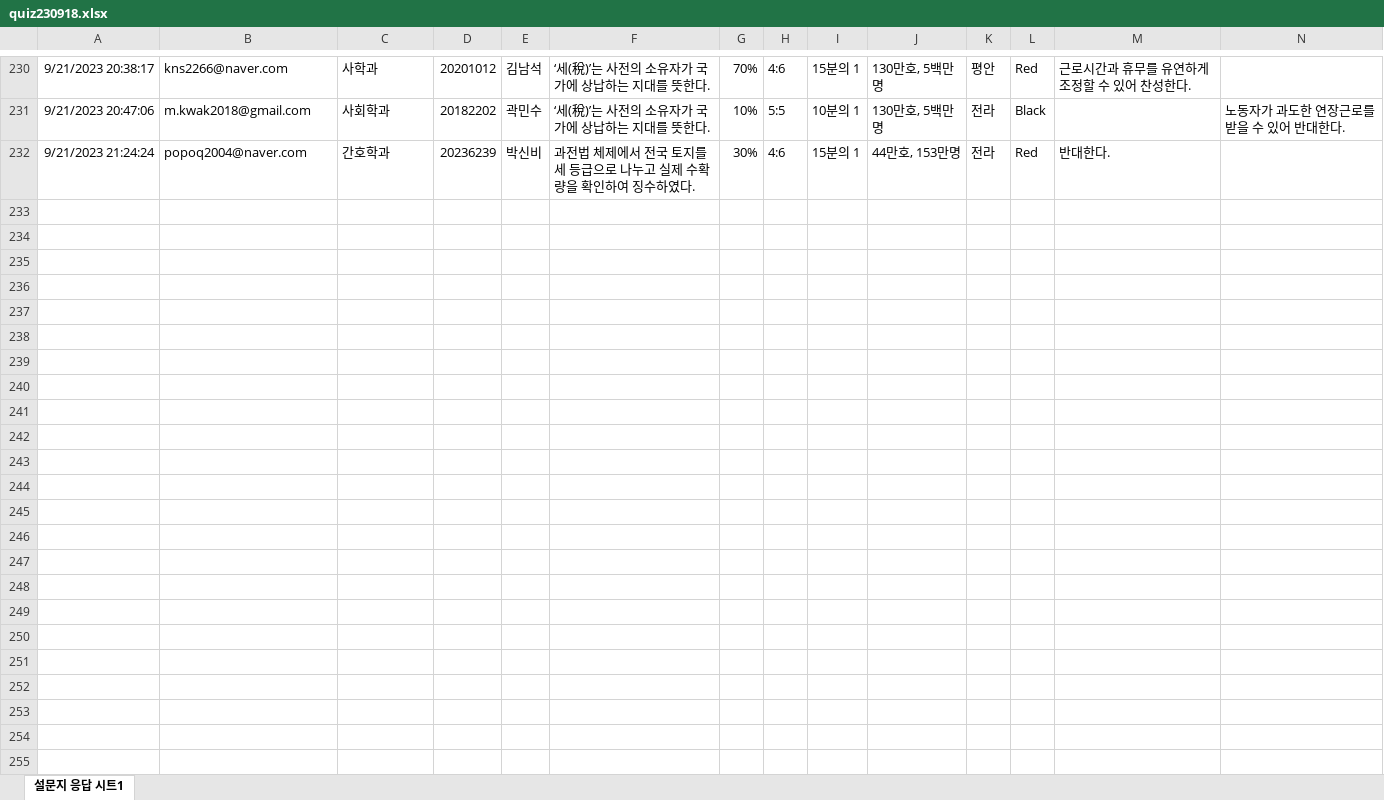
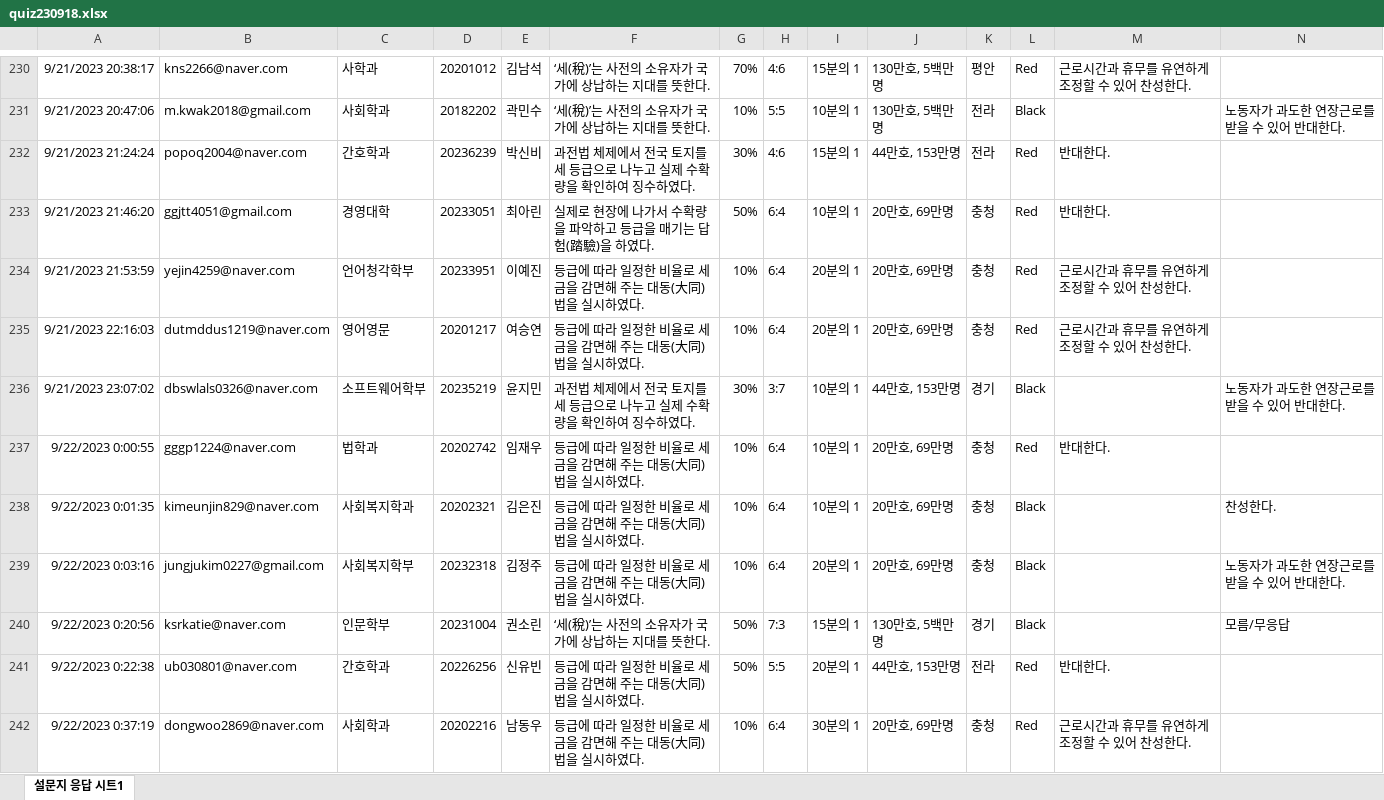
Before and after one commit to kwlee58/class202302, an Excel workbook: data/quiz230918.xlsx, sheet 설문지 응답 시트1, drawn as a sheet; only a part is shown, gaps mark what is left out; values as stored, in another font and other column widths than the file's, no borders; the diff covers the shown part only; the diff names each change by its address in the sheet, - before the commit and + after, or states it on an @@ line.

```diff
--- a/data/quiz230918.xlsx (sheet 설문지 응답 시트1)
+++ b/data/quiz230918.xlsx (sheet 설문지 응답 시트1)
+row 233: 9/21/2023 21:46:20 | ggjtt4051@gmail.com | 경영대학 | 20233051 | 최아린 | 실제로 현장에 나가서 수확량을 파악하고 등급을 매기는 답험(踏驗)을 하였다. | 50% | 6:4 | 10분의 1 | 20만호, 69만명 | 충청 | Red | 반대한다.
+row 234: 9/21/2023 21:53:59 | yejin4259@naver.com | 언어청각학부 | 20233951 | 이예진 | 등급에 따라 일정한 비율로 세금을 감면해 주는 대동(大同)법을 실시하였다. | 10% | 6:4 | 20분의 1 | 20만호, 69만명 | 충청 | Red | 근로시간과 휴무를 유연하게 조정할 수 있어 찬성한다.
+row 235: 9/21/2023 22:16:03 | dutmddus1219@naver.com | 영어영문 | 20201217 | 여승연 | 등급에 따라 일정한 비율로 세금을 감면해 주는 대동(大同)법을 실시하였다. | 10% | 6:4 | 20분의 1 | 20만호, 69만명 | 충청 | Red | 근로시간과 휴무를 유연하게 조정할 수 있어 찬성한다.
+row 236: 9/21/2023 23:07:02 | dbswlals0326@naver.com | 소프트웨어학부 | 20235219 | 윤지민 | 과전법 체제에서 전국 토지를 세 등급으로 나누고 실제 수확량을 확인하여 징수하였다. | 30% | 3:7 | 10분의 1 | 44만호, 153만명 | 경기 | Black |  | 노동자가 과도한 연장근로를 받을 수 있어 반대한다.
+row 237: 9/22/2023 0:00:55 | gggp1224@naver.com | 법학과 | 20202742 | 임재우 | 등급에 따라 일정한 비율로 세금을 감면해 주는 대동(大同)법을 실시하였다. | 10% | 6:4 | 10분의 1 | 20만호, 69만명 | 충청 | Red | 반대한다.
+row 238: 9/22/2023 0:01:35 | kimeunjin829@naver.com | 사회복지학과 | 20202321 | 김은진 | 등급에 따라 일정한 비율로 세금을 감면해 주는 대동(大同)법을 실시하였다. | 10% | 6:4 | 10분의 1 | 20만호, 69만명 | 충청 | Black |  | 찬성한다.
+row 239: 9/22/2023 0:03:16 | jungjukim0227@gmail.com | 사회복지학부 | 20232318 | 김정주 | 등급에 따라 일정한 비율로 세금을 감면해 주는 대동(大同)법을 실시하였다. | 10% | 6:4 | 20분의 1 | 20만호, 69만명 | 충청 | Black |  | 노동자가 과도한 연장근로를 받을 수 있어 반대한다.
+row 240: 9/22/2023 0:20:56 | ksrkatie@naver.com | 인문학부 | 20231004 | 권소린 | ‘세(稅)’는 사전의 소유자가 국가에 상납하는 지대를 뜻한다. | 50% | 7:3 | 15분의 1 | 130만호, 5백만명 | 경기 | Black |  | 모름/무응답
+row 241: 9/22/2023 0:22:38 | ub030801@naver.com | 간호학과 | 20226256 | 신유빈 | 등급에 따라 일정한 비율로 세금을 감면해 주는 대동(大同)법을 실시하였다. | 50% | 5:5 | 20분의 1 | 44만호, 153만명 | 전라 | Red | 반대한다.
+row 242: 9/22/2023 0:37:19 | dongwoo2869@naver.com | 사회학과 | 20202216 | 남동우 | 등급에 따라 일정한 비율로 세금을 감면해 주는 대동(大同)법을 실시하였다. | 10% | 6:4 | 30분의 1 | 20만호, 69만명 | 충청 | Red | 근로시간과 휴무를 유연하게 조정할 수 있어 찬성한다.
```
Also changed, not shown: 45 added rows elsewhere in this sheet, data/quiz230911.xlsx, data/quiz230911_tmp.xlsx, 13 other files.
